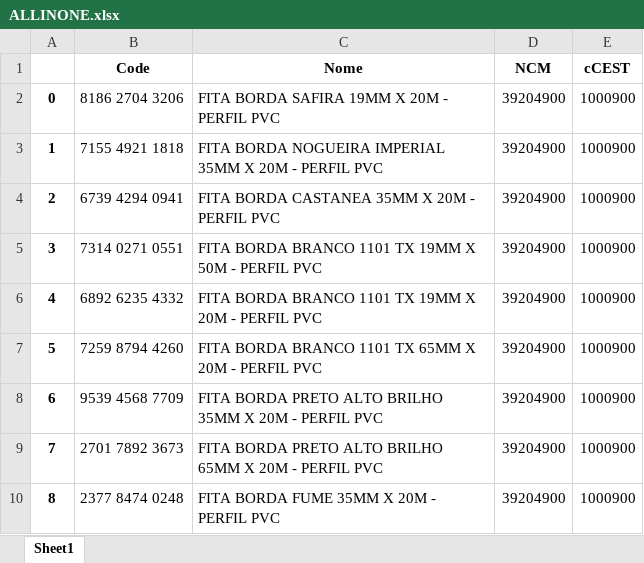
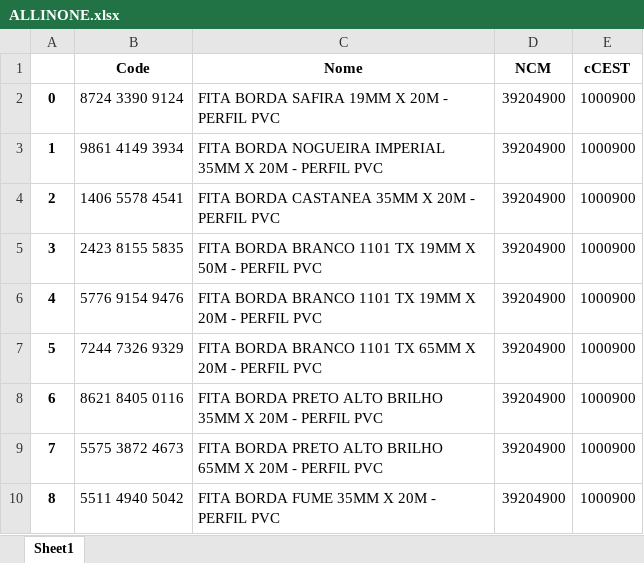
Before and after one commit to pedroelias520/Data_Analysis_with_NCM, an Excel workbook: RESULT/ALLINONE.xlsx, sheet Sheet1, drawn as a sheet; values as stored, in another font and other column widths than the file's, no borders; the diff names each change by its address in the sheet, - before the commit and + after, or states it on an @@ line.

```diff
--- a/RESULT/ALLINONE.xlsx (sheet Sheet1)
+++ b/RESULT/ALLINONE.xlsx (sheet Sheet1)
-B2 (Code): 8186 2704 3206
+B2 (Code): 8724 3390 9124
-B3 (Code): 7155 4921 1818
+B3 (Code): 9861 4149 3934
-B4 (Code): 6739 4294 0941
+B4 (Code): 1406 5578 4541
-B5 (Code): 7314 0271 0551
+B5 (Code): 2423 8155 5835
-B6 (Code): 6892 6235 4332
+B6 (Code): 5776 9154 9476
-B7 (Code): 7259 8794 4260
+B7 (Code): 7244 7326 9329
-B8 (Code): 9539 4568 7709
+B8 (Code): 8621 8405 0116
-B9 (Code): 2701 7892 3673
+B9 (Code): 5575 3872 4673
-B10 (Code): 2377 8474 0248
+B10 (Code): 5511 4940 5042
```
Also changed, not shown: BASES/BASE.xlsx.
